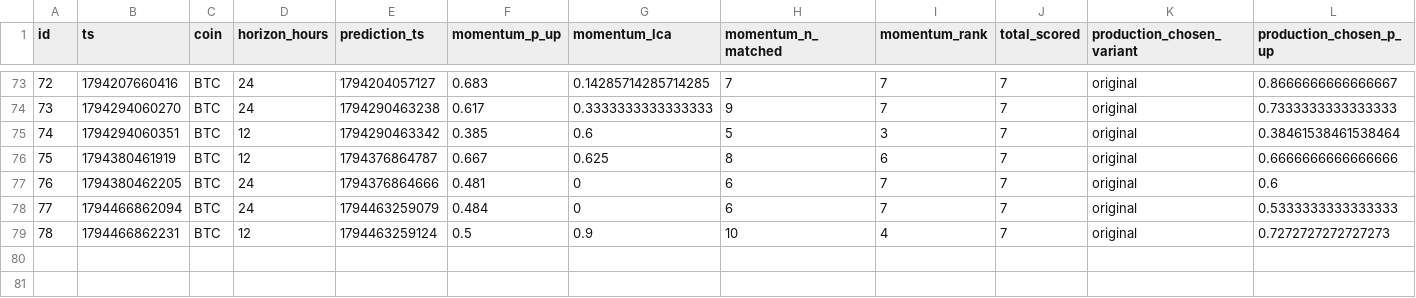
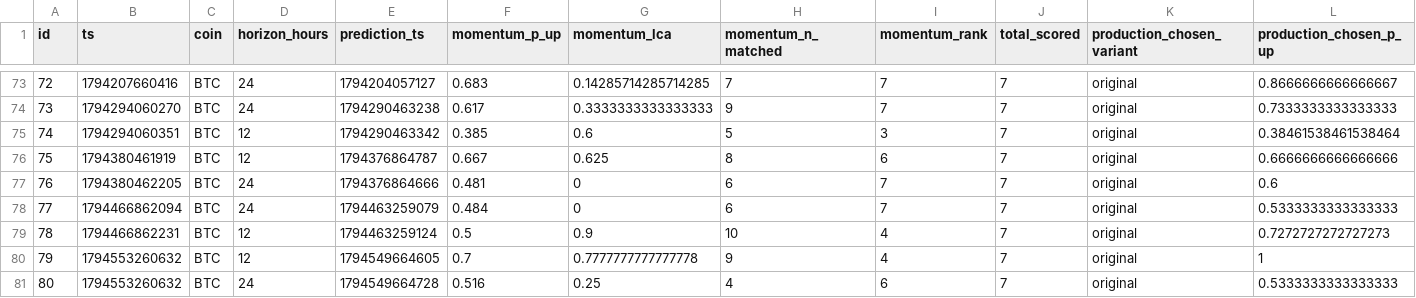
Before and after one commit to quiquandon-oss/PulseWorkerV2, a CSV file: data-exports/selection_decisions_momentum.csv, drawn as a sheet; only a part is shown, gaps mark what is left out; rows hold the shown columns only; the diff names each change by its address in the sheet, - before the commit and + after, or states it on an @@ line.

```diff
--- a/data-exports/selection_decisions_momentum.csv
+++ b/data-exports/selection_decisions_momentum.csv
+row 80: 79 | 1794553260632 | BTC | 12 | 1794549664605 | 0.7 | 0.7777777777777778 | 9 | 4 | 7 | original | 1
+row 81: 80 | 1794553260632 | BTC | 24 | 1794549664728 | 0.516 | 0.25 | 4 | 6 | 7 | original | 0.5333333333333333
```
Also changed, not shown: data-exports/btc_predictions.csv, data-exports/challenger_predictions.csv, 9 other files.
